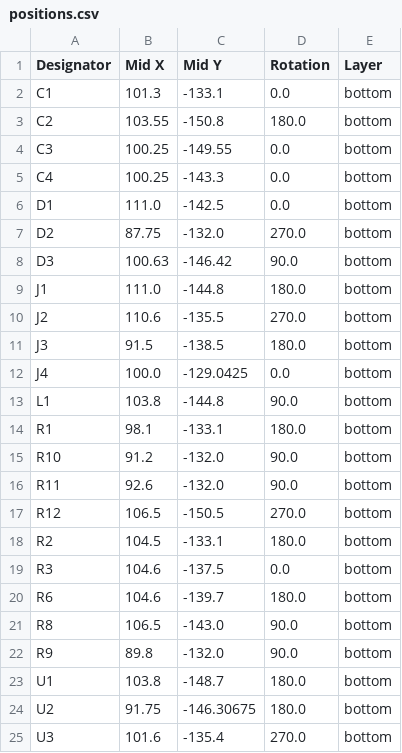
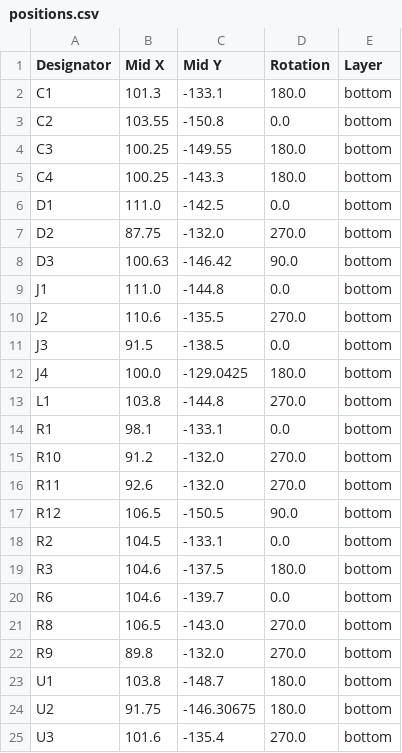
Before and after one commit to revk/SolarSystem, a CSV file: PCB/Generic/production/positions.csv, drawn as a sheet.

Commit message:
Rotation fixes

```diff
--- a/PCB/Generic/production/positions.csv
+++ b/PCB/Generic/production/positions.csv
@@ -1,6 +1,6 @@
 Designator,Mid X,Mid Y,Rotation,Layer
-C1,101.3,-133.1,0.0,bottom
-C2,103.55,-150.8,180.0,bottom
-C3,100.25,-149.55,0.0,bottom
-C4,100.25,-143.3,0.0,bottom
+C1,101.3,-133.1,180.0,bottom
+C2,103.55,-150.8,0.0,bottom
+C3,100.25,-149.55,180.0,bottom
+C4,100.25,-143.3,180.0,bottom
 D1,111.0,-142.5,0.0,bottom
@@ -8,16 +8,16 @@ D2,87.75,-132.0,270.0,bottom
 D3,100.63,-146.42,90.0,bottom
-J1,111.0,-144.8,180.0,bottom
+J1,111.0,-144.8,0.0,bottom
 J2,110.6,-135.5,270.0,bottom
-J3,91.5,-138.5,180.0,bottom
-J4,100.0,-129.0425,0.0,bottom
-L1,103.8,-144.8,90.0,bottom
-R1,98.1,-133.1,180.0,bottom
-R10,91.2,-132.0,90.0,bottom
-R11,92.6,-132.0,90.0,bottom
-R12,106.5,-150.5,270.0,bottom
-R2,104.5,-133.1,180.0,bottom
-R3,104.6,-137.5,0.0,bottom
-R6,104.6,-139.7,180.0,bottom
-R8,106.5,-143.0,90.0,bottom
-R9,89.8,-132.0,90.0,bottom
+J3,91.5,-138.5,0.0,bottom
+J4,100.0,-129.0425,180.0,bottom
+L1,103.8,-144.8,270.0,bottom
+R1,98.1,-133.1,0.0,bottom
+R10,91.2,-132.0,270.0,bottom
+R11,92.6,-132.0,270.0,bottom
+R12,106.5,-150.5,90.0,bottom
+R2,104.5,-133.1,0.0,bottom
+R3,104.6,-137.5,180.0,bottom
+R6,104.6,-139.7,0.0,bottom
+R8,106.5,-143.0,270.0,bottom
+R9,89.8,-132.0,270.0,bottom
 U1,103.8,-148.7,180.0,bottom
```
Also changed, not shown: 3 other files.
